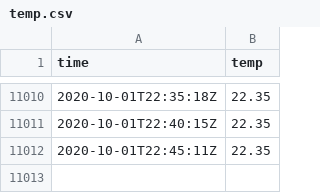
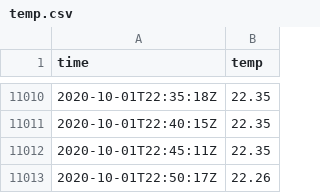
Before and after one commit to benjaminjulian/3hb57, a CSV file: data/temp.csv, drawn as a sheet; only a part is shown, gaps mark what is left out.

Commit message:
update

```diff
--- a/data/temp.csv
+++ b/data/temp.csv
@@ -11012 +11012,2 @@ time,temp
 2020-10-01T22:45:11Z,22.35
+2020-10-01T22:50:17Z,22.26
```
